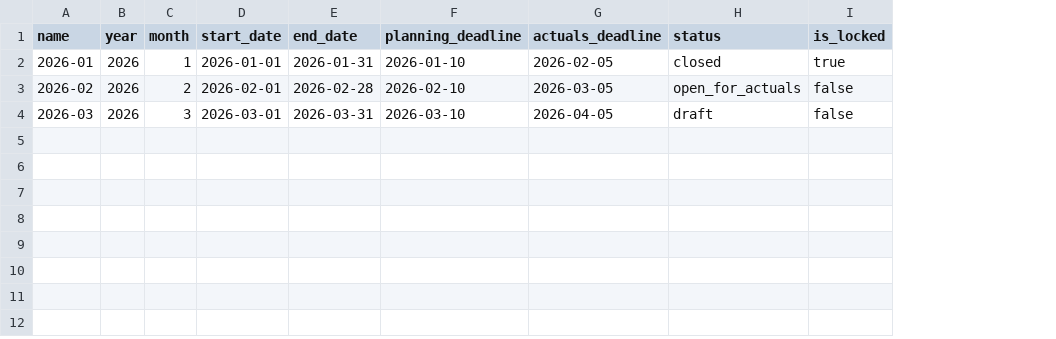
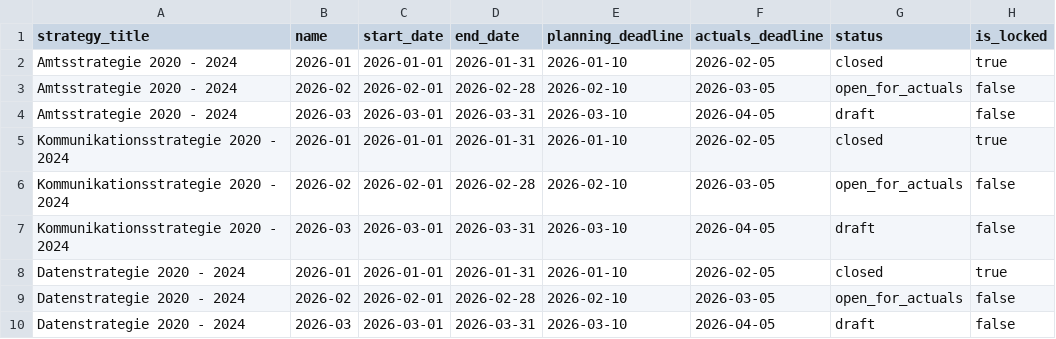
Before and after one commit to lcalmbach/strategy-hub, a CSV file: fake_data/controlling_periods.csv, drawn as a sheet; removed rows and columns are numbered as before the commit, all else as after; the diff names each change by its address in the sheet, - before the commit and + after, or states it on an @@ line.

```diff
--- a/fake_data/controlling_periods.csv
+++ b/fake_data/controlling_periods.csv
+column A (strategy_title), rows 2-4: all Amtsstrategie 2020 - 2024
-column B (year), rows 2-4: all 2026
-column C (month), rows 2-4: 1 | 2 | 3
+row 5: Kommunikationsstrategie 2020 - 2024 | 2026-01 | 2026-01-01 | 2026-01-31 | 2026-01-10 | 2026-02-05 | closed | true
+row 6: Kommunikationsstrategie 2020 - 2024 | 2026-02 | 2026-02-01 | 2026-02-28 | 2026-02-10 | 2026-03-05 | open_for_actuals | false
+row 7: Kommunikationsstrategie 2020 - 2024 | 2026-03 | 2026-03-01 | 2026-03-31 | 2026-03-10 | 2026-04-05 | draft | false
+row 8: Datenstrategie 2020 - 2024 | 2026-01 | 2026-01-01 | 2026-01-31 | 2026-01-10 | 2026-02-05 | closed | true
+row 9: Datenstrategie 2020 - 2024 | 2026-02 | 2026-02-01 | 2026-02-28 | 2026-02-10 | 2026-03-05 | open_for_actuals | false
+row 10: Datenstrategie 2020 - 2024 | 2026-03 | 2026-03-01 | 2026-03-31 | 2026-03-10 | 2026-04-05 | draft | false
```
Also changed, not shown: 14 other files.
